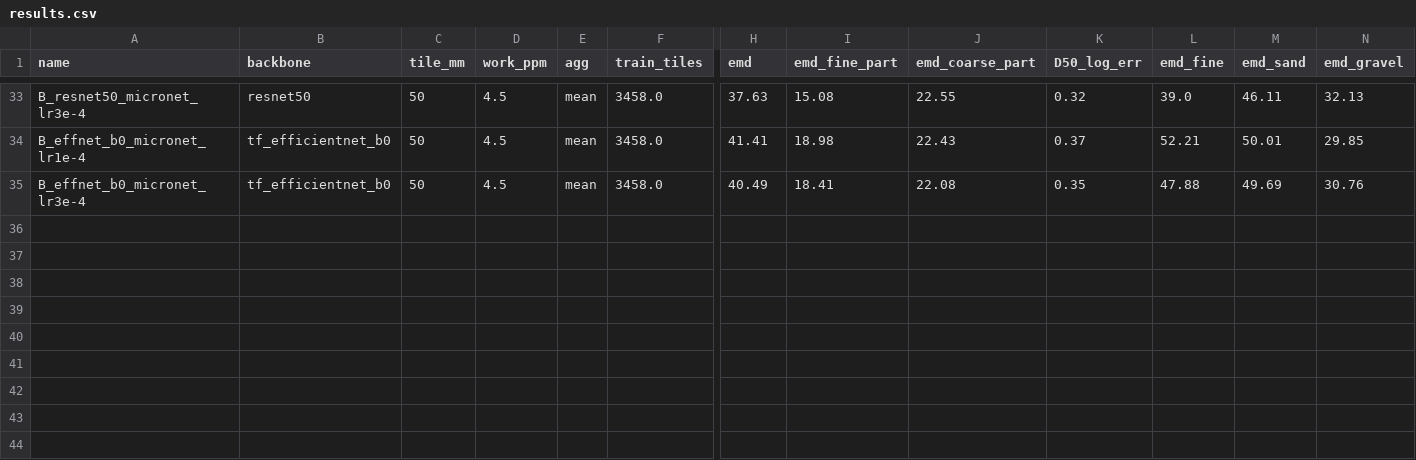
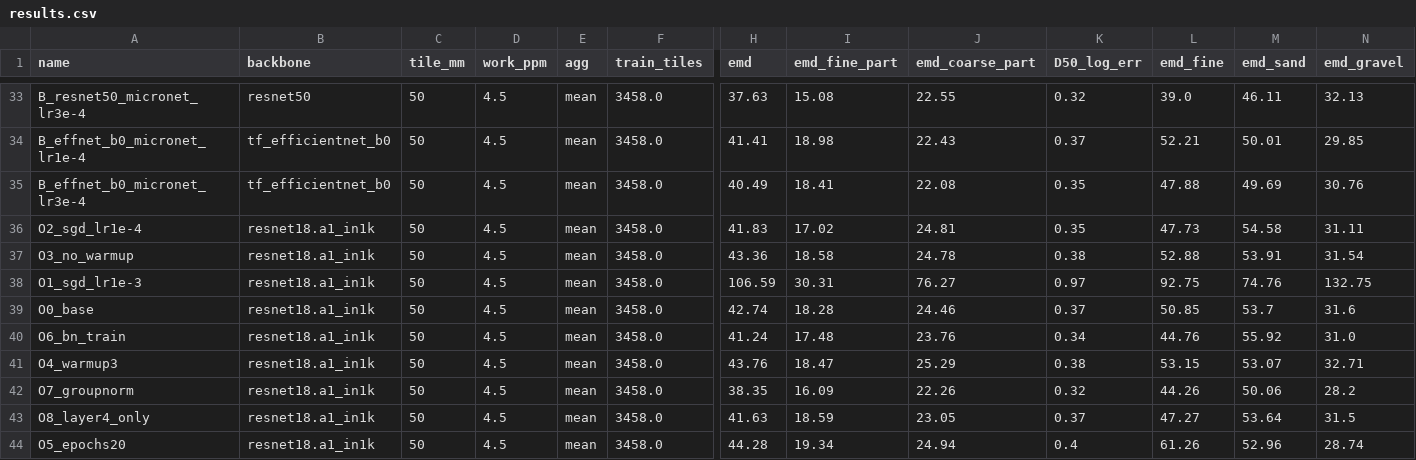
Before and after one commit to lev-laptinov/lab1-cv-acv-soil-grain-size, a CSV file: reports/results.csv, drawn as a sheet; only a part is shown, gaps mark what is left out; rows hold the shown columns only; the diff names each change by its address in the sheet, - before the commit and + after, or states it on an @@ line.

```diff
--- a/reports/results.csv
+++ b/reports/results.csv
+row 36: O2_sgd_lr1e-4 | resnet18.a1_in1k | 50 | 4.5 | mean | 3458.0 | 41.83 | 17.02 | 24.81 | 0.35 | 47.73 | 54.58 | 31.11
+row 37: O3_no_warmup | resnet18.a1_in1k | 50 | 4.5 | mean | 3458.0 | 43.36 | 18.58 | 24.78 | 0.38 | 52.88 | 53.91 | 31.54
+row 38: O1_sgd_lr1e-3 | resnet18.a1_in1k | 50 | 4.5 | mean | 3458.0 | 106.59 | 30.31 | 76.27 | 0.97 | 92.75 | 74.76 | 132.75
+row 39: O0_base | resnet18.a1_in1k | 50 | 4.5 | mean | 3458.0 | 42.74 | 18.28 | 24.46 | 0.37 | 50.85 | 53.7 | 31.6
+row 40: O6_bn_train | resnet18.a1_in1k | 50 | 4.5 | mean | 3458.0 | 41.24 | 17.48 | 23.76 | 0.34 | 44.76 | 55.92 | 31.0
+row 41: O4_warmup3 | resnet18.a1_in1k | 50 | 4.5 | mean | 3458.0 | 43.76 | 18.47 | 25.29 | 0.38 | 53.15 | 53.07 | 32.71
+row 42: O7_groupnorm | resnet18.a1_in1k | 50 | 4.5 | mean | 3458.0 | 38.35 | 16.09 | 22.26 | 0.32 | 44.26 | 50.06 | 28.2
+row 43: O8_layer4_only | resnet18.a1_in1k | 50 | 4.5 | mean | 3458.0 | 41.63 | 18.59 | 23.05 | 0.37 | 47.27 | 53.64 | 31.5
+row 44: O5_epochs20 | resnet18.a1_in1k | 50 | 4.5 | mean | 3458.0 | 44.28 | 19.34 | 24.94 | 0.4 | 61.26 | 52.96 | 28.74
```
Also changed, not shown: 52 other files.
